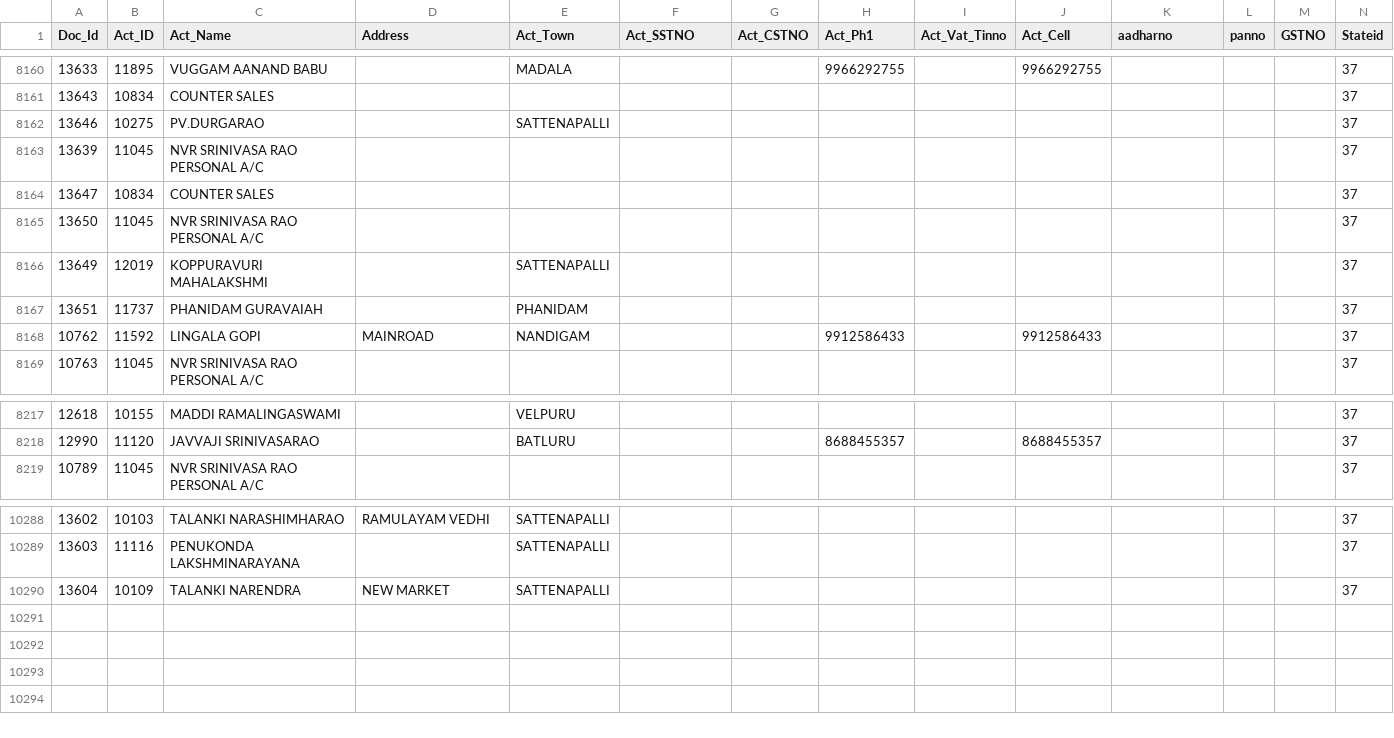
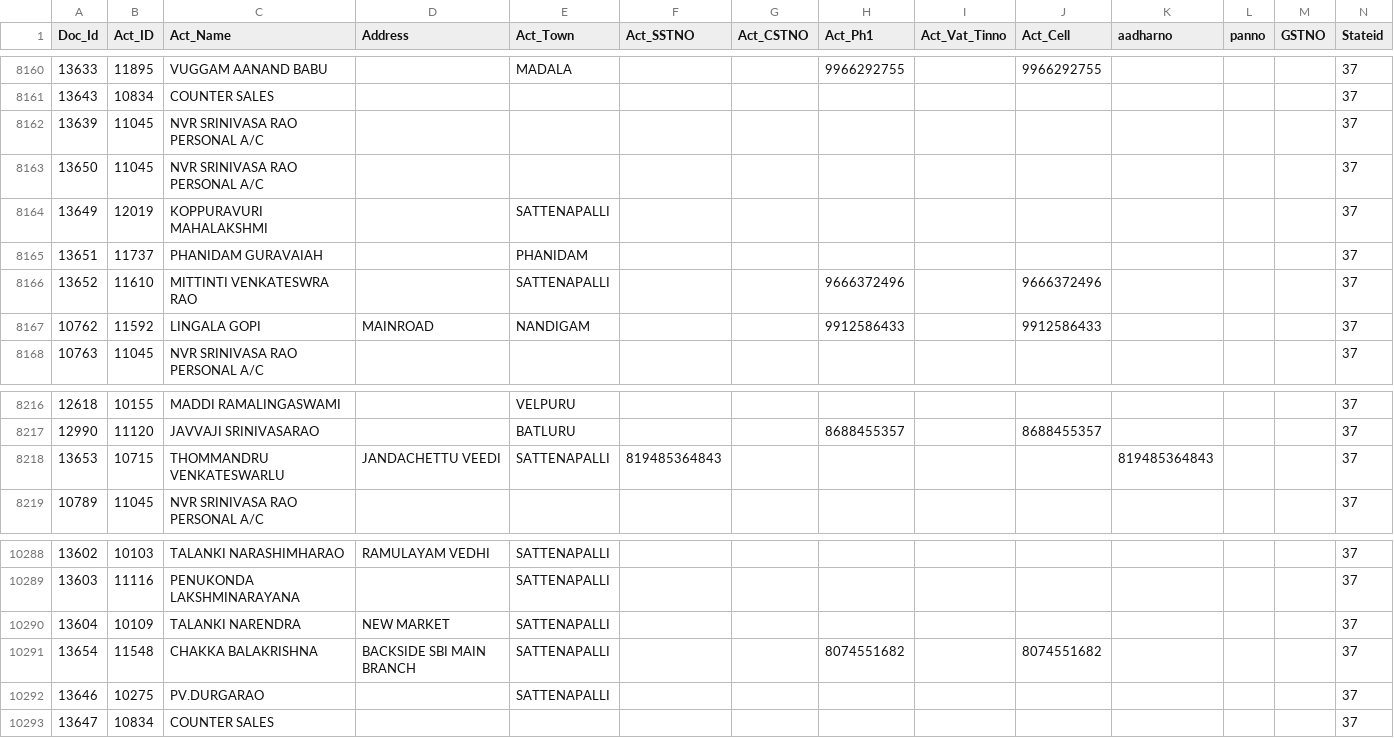
Before and after one commit to krishnasai-narayana/3goils, a CSV file: data/NAME_TRAN.csv, drawn as a sheet; only a part is shown, gaps mark what is left out; rows hold the shown columns only; the diff names each change by its address in the sheet, - before the commit and + after, or states it on an @@ line.

Commit message:
Data update: 08-11-2026

```diff
--- a/data/NAME_TRAN.csv
+++ b/data/NAME_TRAN.csv
+row 8166: 13652 | 11610 | MITTINTI VENKATESWRA RAO |  | SATTENAPALLI |  |  | 9666372496 |  | 9666372496 |  |  |  | 37
+row 8218: 13653 | 10715 | THOMMANDRU VENKATESWARLU | JANDACHETTU VEEDI | SATTENAPALLI | 819485364843 |  |  |  |  | 819485364843 |  |  | 37
+row 10291: 13654 | 11548 | CHAKKA BALAKRISHNA | BACKSIDE SBI MAIN BRANCH | SATTENAPALLI |  |  | 8074551682 |  | 8074551682 |  |  |  | 37
@@ row 8162 moved to row 10292: 13646 @@
@@ row 8164 moved to row 10293: 13647 @@
```
Also changed, not shown: data/Doc_MaxId.csv, 7 other files.
